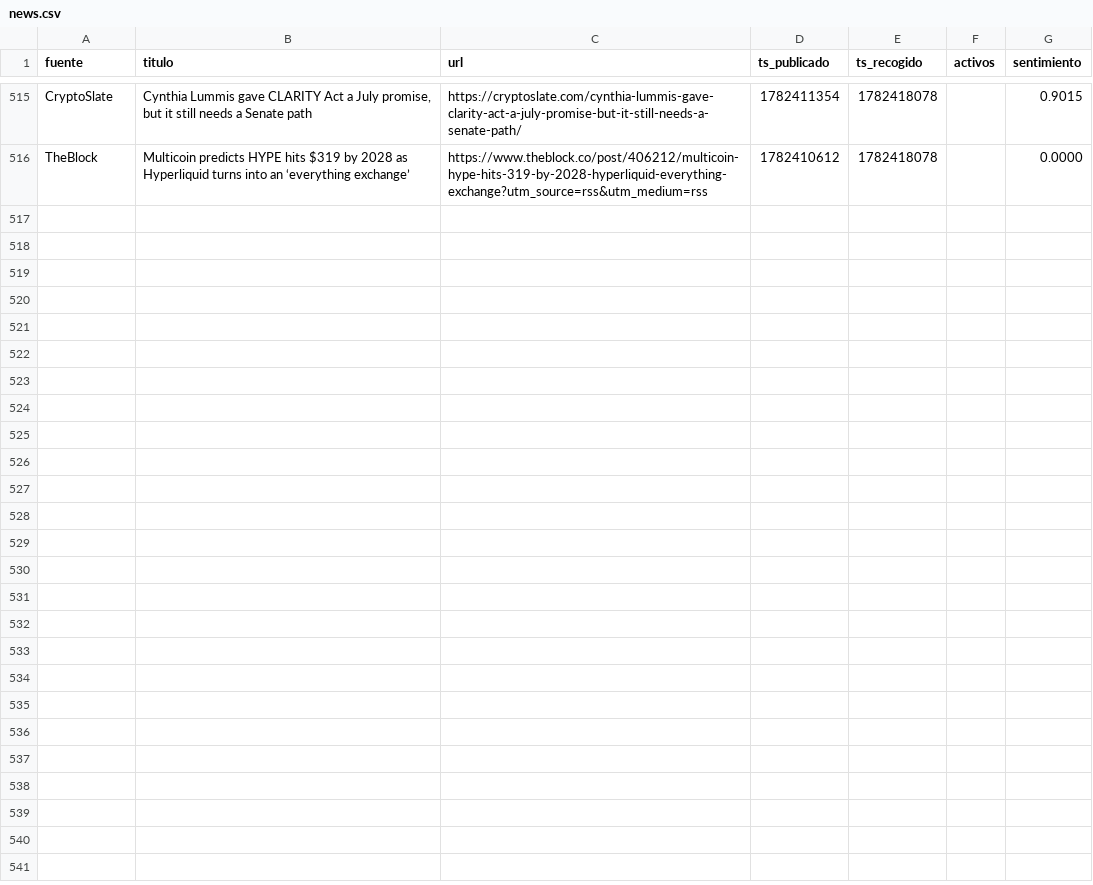
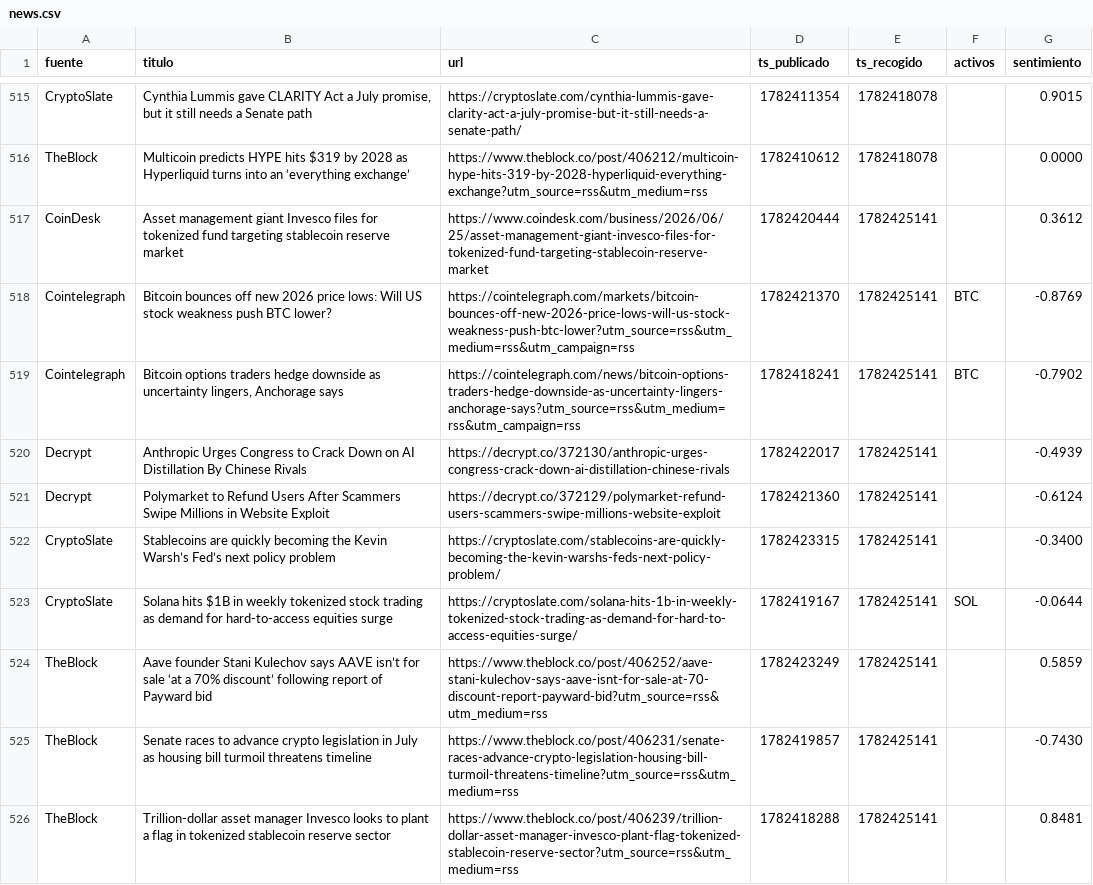
Before and after one commit to marcosgcuenta1/trading-bot, a CSV file: data/news.csv, drawn as a sheet; only a part is shown, gaps mark what is left out; the diff names each change by its address in the sheet, - before the commit and + after, or states it on an @@ line.

```diff
--- a/data/news.csv
+++ b/data/news.csv
+row 517: CoinDesk | Asset management giant Invesco files for tokenized fund targeting stablecoin reserve market | https://www.coindesk.com/business/2026/06/25/asset-management-giant-invesco-files-for-tokenized-fund-targeting-stablecoin-reserve-market | 1782420444 | 1782425141 |  | 0.3612
+row 518: Cointelegraph | Bitcoin bounces off new 2026 price lows: Will US stock weakness push BTC lower? | https://cointelegraph.com/markets/bitcoin-bounces-off-new-2026-price-lows-will-us-stock-weakness-push-btc-lower?utm_source=rss&utm_medium=rss&utm_campaign=rss | 1782421370 | 1782425141 | BTC | -0.8769
+row 519: Cointelegraph | Bitcoin options traders hedge downside as uncertainty lingers, Anchorage says | https://cointelegraph.com/news/bitcoin-options-traders-hedge-downside-as-uncertainty-lingers-anchorage-says?utm_source=rss&utm_medium=rss&utm_campaign=rss | 1782418241 | 1782425141 | BTC | -0.7902
+row 520: Decrypt | Anthropic Urges Congress to Crack Down on AI Distillation By Chinese Rivals | https://decrypt.co/372130/anthropic-urges-congress-crack-down-ai-distillation-chinese-rivals | 1782422017 | 1782425141 |  | -0.4939
+row 521: Decrypt | Polymarket to Refund Users After Scammers Swipe Millions in Website Exploit | https://decrypt.co/372129/polymarket-refund-users-scammers-swipe-millions-website-exploit | 1782421360 | 1782425141 |  | -0.6124
+row 522: CryptoSlate | Stablecoins are quickly becoming the Kevin Warsh’s Fed’s next policy problem | https://cryptoslate.com/stablecoins-are-quickly-becoming-the-kevin-warshs-feds-next-policy-problem/ | 1782423315 | 1782425141 |  | -0.3400
+row 523: CryptoSlate | Solana hits $1B in weekly tokenized stock trading as demand for hard-to-access equities surge | https://cryptoslate.com/solana-hits-1b-in-weekly-tokenized-stock-trading-as-demand-for-hard-to-access-equities-surge/ | 1782419167 | 1782425141 | SOL | -0.0644
+row 524: TheBlock | Aave founder Stani Kulechov says AAVE isn’t for sale ‘at a 70% discount’ following report of Payward bid | https://www.theblock.co/post/406252/aave-stani-kulechov-says-aave-isnt-for-sale-at-70-discount-report-payward-bid?utm_source=rss&utm_medium=rss | 1782423249 | 1782425141 |  | 0.5859
+row 525: TheBlock | Senate races to advance crypto legislation in July as housing bill turmoil threatens timeline | https://www.theblock.co/post/406231/senate-races-advance-crypto-legislation-housing-bill-turmoil-threatens-timeline?utm_source=rss&utm_medium=rss | 1782419857 | 1782425141 |  | -0.7430
+row 526: TheBlock | Trillion-dollar asset manager Invesco looks to plant a flag in tokenized stablecoin reserve sector | https://www.theblock.co/post/406239/trillion-dollar-asset-manager-invesco-plant-flag-tokenized-stablecoin-reserve-sector?utm_source=rss&utm_medium=rss | 1782418288 | 1782425141 |  | 0.8481
```
